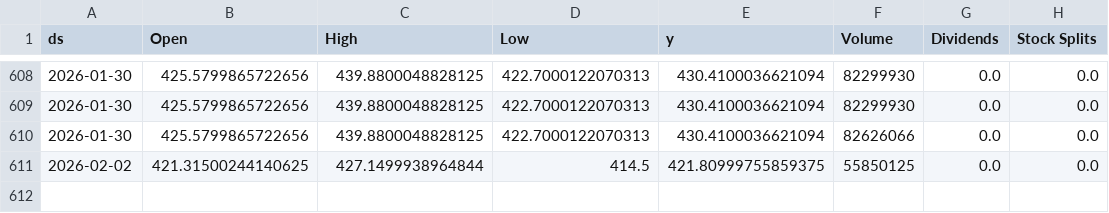
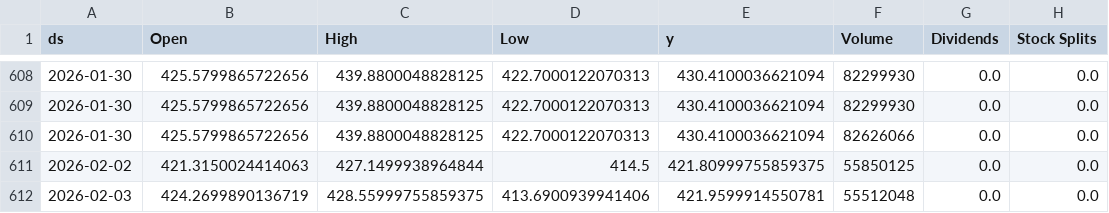
Before and after one commit to seungjoohan/stock-prediction-system, a CSV file: data/TSLA.csv, drawn as a sheet; only a part is shown, gaps mark what is left out.

```diff
--- a/data/TSLA.csv
+++ b/data/TSLA.csv
@@ -610,2 +610,3 @@ ds,Open,High,Low,y,Volume,Dividends,Stock Splits
 2026-01-30,425.5799865722656,439.8800048828125,422.7000122070313,430.4100036621094,82626066,0.0,0.0
-2026-02-02,421.31500244140625,427.1499938964844,414.5,421.80999755859375,55850125,0.0,0.0
+2026-02-02,421.3150024414063,427.1499938964844,414.5,421.80999755859375,55850125,0.0,0.0
+2026-02-03,424.2699890136719,428.55999755859375,413.6900939941406,421.9599914550781,55512048,0.0,0.0
```
Also changed, not shown: artifacts/AAPL_metrics.csv, artifacts/GOOG_metrics.csv, 9 other files.
